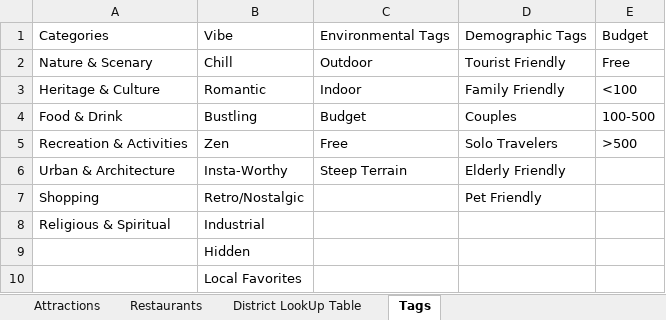
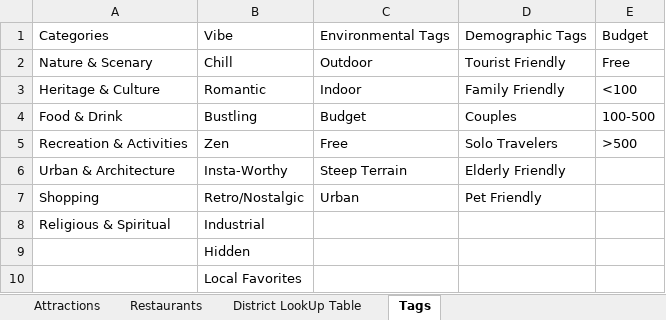
Before and after one commit to KC0072015/ELEC4848, an Excel workbook: backend/data/Dataset.xlsx, sheet Tags, drawn as a sheet; values as stored, in another font and other column widths than the file's, no borders; the diff names each change by its address in the sheet, - before the commit and + after, or states it on an @@ line.

```diff
--- a/backend/data/Dataset.xlsx (sheet Tags)
+++ b/backend/data/Dataset.xlsx (sheet Tags)
-C7: (empty)
+C7: Urban
```
Also changed, not shown: sheet Attractions, 4 other files.
